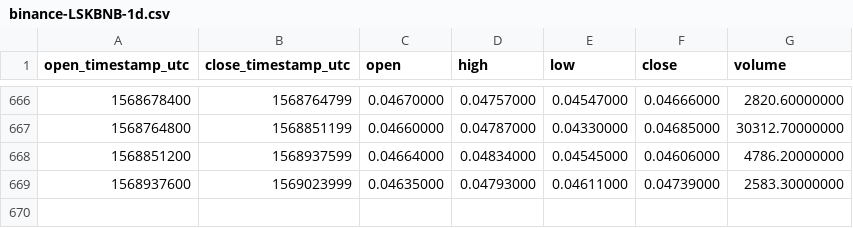
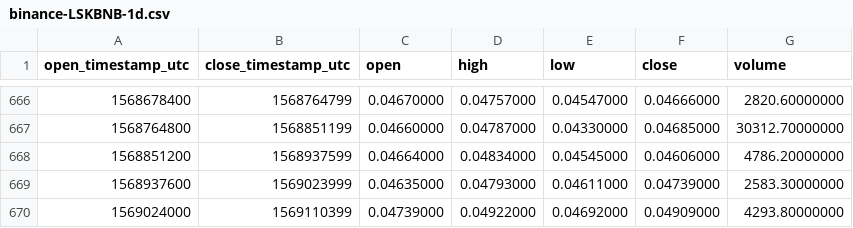
Before and after one commit to cryptobigbro/binance-LSKBNB, a CSV file: binance-LSKBNB-1d.csv, drawn as a sheet; only a part is shown, gaps mark what is left out; the diff names each change by its address in the sheet, - before the commit and + after, or states it on an @@ line.

Commit message:
Update OHLCV data.

```diff
--- a/binance-LSKBNB-1d.csv
+++ b/binance-LSKBNB-1d.csv
+row 670: 1569024000 | 1569110399 | 0.04739000 | 0.04922000 | 0.04692000 | 0.04909000 | 4293.80000000
```
Also changed, not shown: 1 other file.
